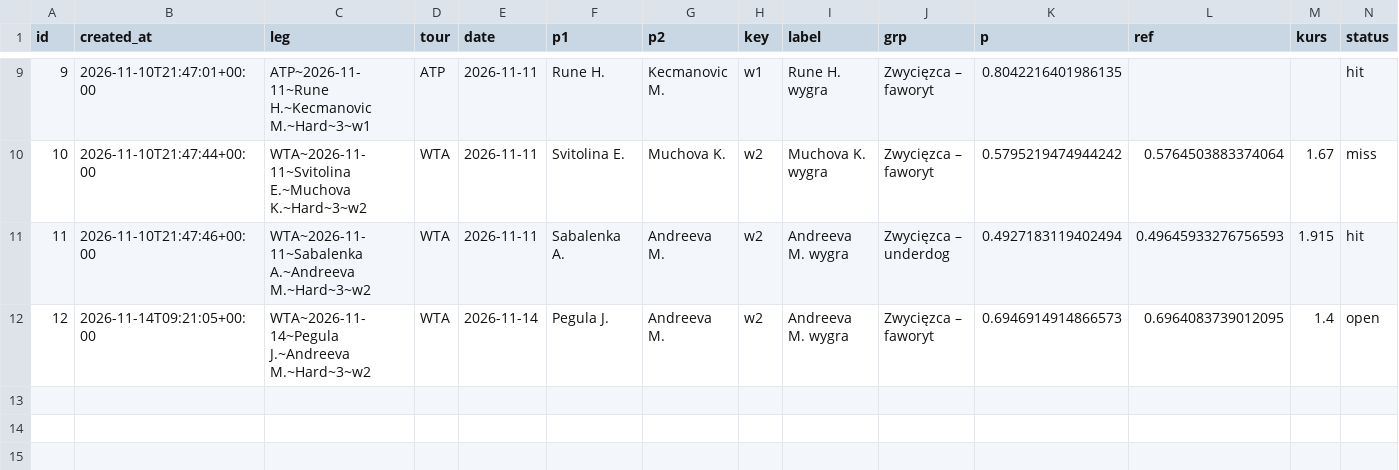
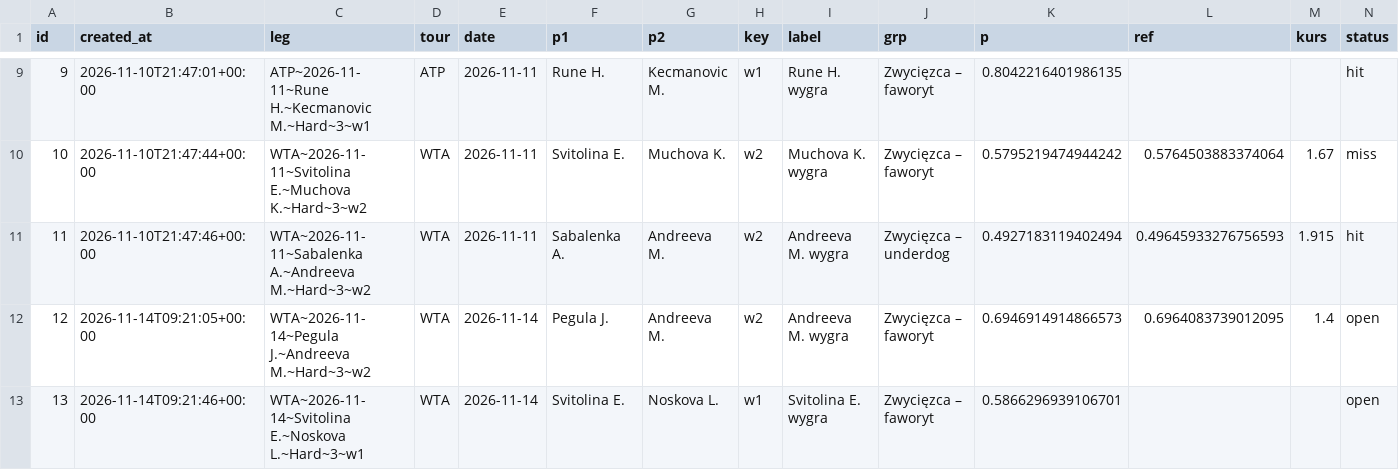
Before and after one commit to safe-n/flask-football-app, a CSV file: tennis/picks.csv, drawn as a sheet; only a part is shown, gaps mark what is left out; rows hold the shown columns only; the diff names each change by its address in the sheet, - before the commit and + after, or states it on an @@ line.

Commit message:
tennis picks: 12 typów

```diff
--- a/tennis/picks.csv
+++ b/tennis/picks.csv
+row 13: 13 | 2026-11-14T09:21:46+00:00 | WTA~2026-11-14~Svitolina E.~Noskova L.~Hard~3~w1 | WTA | 2026-11-14 | Svitolina E. | Noskova L. | w1 | Svitolina E. wygra | Zwycięzca – faworyt | 0.5866296939106701 |  |  | open
```
